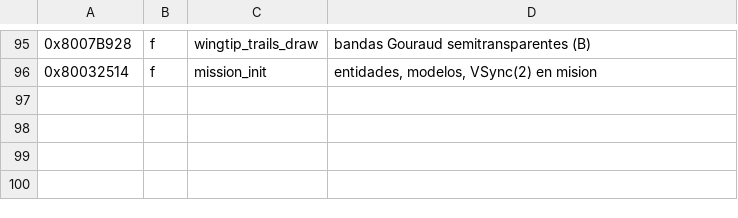
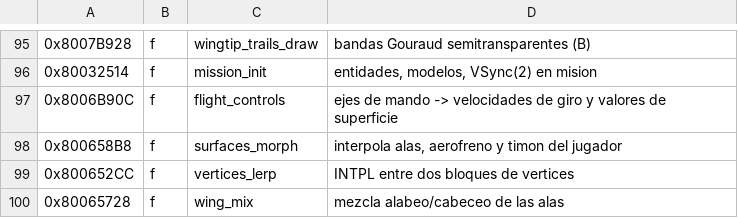
Before and after one commit to vzepec/ac3-decomp, a TSV file: tools/ghidra/names.tsv, drawn as a sheet; only a part is shown, gaps mark what is left out.

```diff
--- a/tools/ghidra/names.tsv
+++ b/tools/ghidra/names.tsv
@@ -96 +96,5 @@
 0x80032514	f	mission_init	entidades, modelos, VSync(2) en mision
+0x8006B90C	f	flight_controls	ejes de mando -> velocidades de giro y valores de superficie
+0x800658B8	f	surfaces_morph	interpola alas, aerofreno y timon del jugador
+0x800652CC	f	vertices_lerp	INTPL entre dos bloques de vertices
+0x80065728	f	wing_mix	mezcla alabeo/cabeceo de las alas
```
Also changed, not shown: 4 other files.
